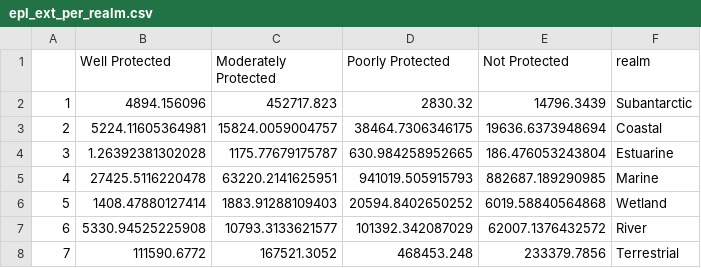
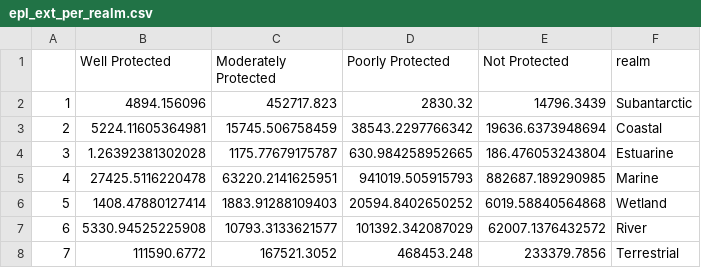
Before and after one commit to askowno/Integrated_results, a CSV file: outputs/epl_ext_per_realm.csv, drawn as a sheet.

```diff
--- a/outputs/epl_ext_per_realm.csv
+++ b/outputs/epl_ext_per_realm.csv
@@ -2,3 +2,3 @@
 "1",4894.156096,452717.823,2830.32,14796.3439,"Subantarctic"
-"2",5224.11605364981,15824.0059004757,38464.7306346175,19636.6373948694,"Coastal"
+"2",5224.11605364981,15745.506758459,38543.2297766342,19636.6373948694,"Coastal"
 "3",1.26392381302028,1175.77679175787,630.984258952665,186.476053243804,"Estuarine"
```
Also changed, not shown: outputs/epl_count_per_realm.csv, outputs/final_epl_perc.csv, 17 other files.
